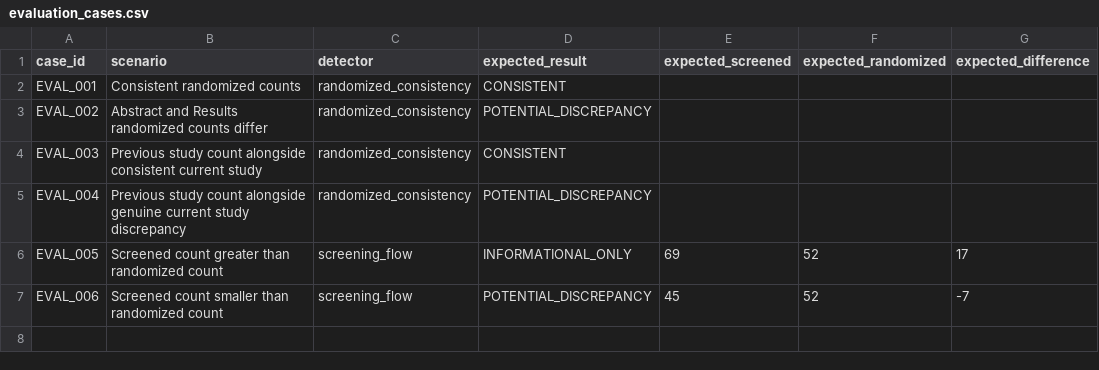
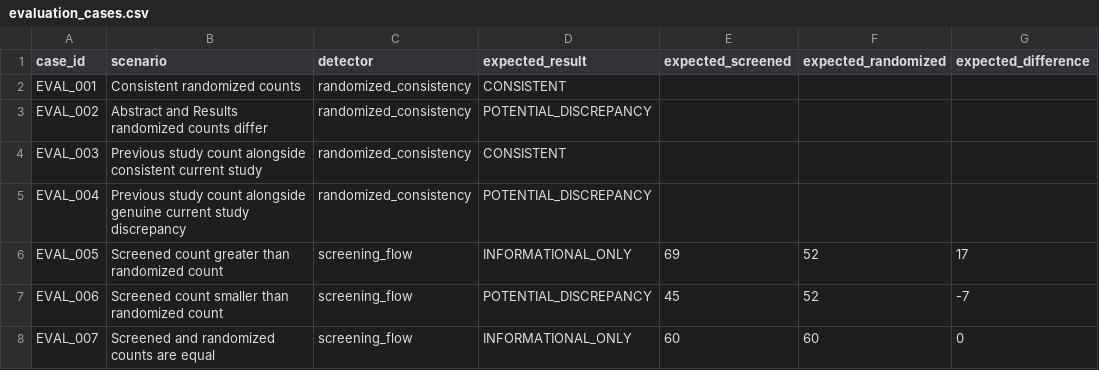
Before and after one commit to sushil-97/AI-Scientific-Manuscript-Checker, a CSV file: evaluation/evaluation_cases.csv, drawn as a sheet; the diff names each change by its address in the sheet, - before the commit and + after, or states it on an @@ line.

Commit message:
Add evaluation case for equal screened and randomized counts

```diff
--- a/evaluation/evaluation_cases.csv
+++ b/evaluation/evaluation_cases.csv
+row 8: EVAL_007 | Screened and randomized counts are equal | screening_flow | INFORMATIONAL_ONLY | 60 | 60 | 0
```
